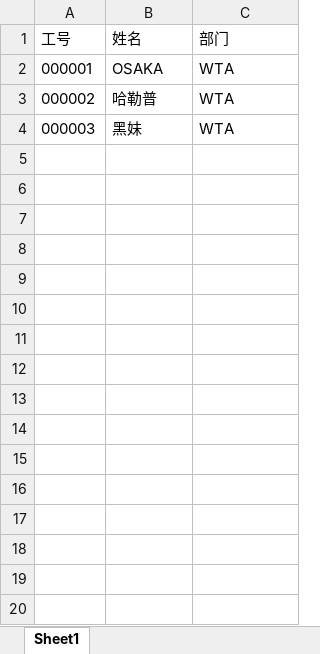
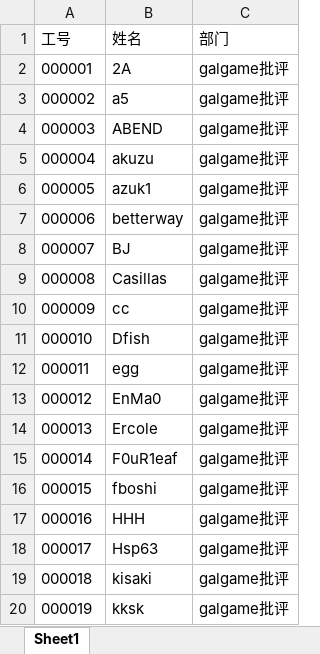
Before and after one commit to Gal-criticism/lottery, an Excel workbook: server/data/users.xlsx, sheet Sheet1, drawn as a sheet; only a part is shown; values as stored, in another font and other column widths than the file's, no borders; the diff covers the shown part only; the diff names each change by its address in the sheet, - before the commit and + after, or states it on an @@ line.

```diff
--- a/server/data/users.xlsx (sheet Sheet1)
+++ b/server/data/users.xlsx (sheet Sheet1)
-B2 (姓名): OSAKA
+B2 (姓名): 2A
-C2:C4 (部门): WTA
+C2:C4 (部门): galgame批评
-B3 (姓名): 哈勒普
+B3 (姓名): a5
-B4 (姓名): 黑妹
+B4 (姓名): ABEND
+row 5: 000004 | akuzu | galgame批评
+row 6: 000005 | azuk1 | galgame批评
+row 7: 000006 | betterway | galgame批评
+row 8: 000007 | BJ | galgame批评
+row 9: 000008 | Casillas | galgame批评
+row 10: 000009 | cc | galgame批评
+row 11: 000010 | Dfish | galgame批评
+row 12: 000011 | egg | galgame批评
+row 13: 000012 | EnMa0 | galgame批评
+row 14: 000013 | Ercole | galgame批评
+row 15: 000014 | F0uR1eaf | galgame批评
+row 16: 000015 | fboshi | galgame批评
+row 17: 000016 | HHH | galgame批评
+row 18: 000017 | Hsp63 | galgame批评
+row 19: 000018 | kisaki | galgame批评
+row 20: 000019 | kksk | galgame批评
```
Also changed, not shown: 88 added rows elsewhere in this sheet, 2 other files.
